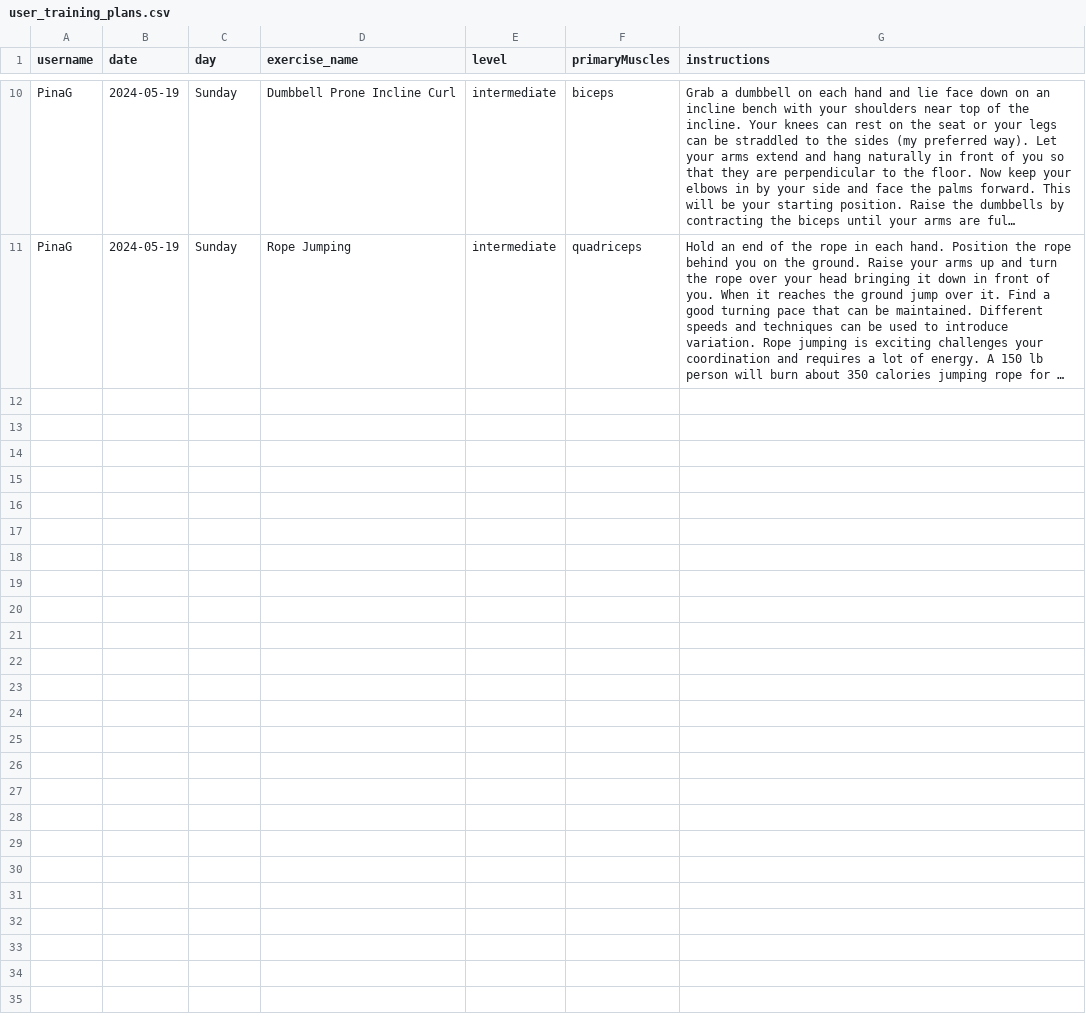
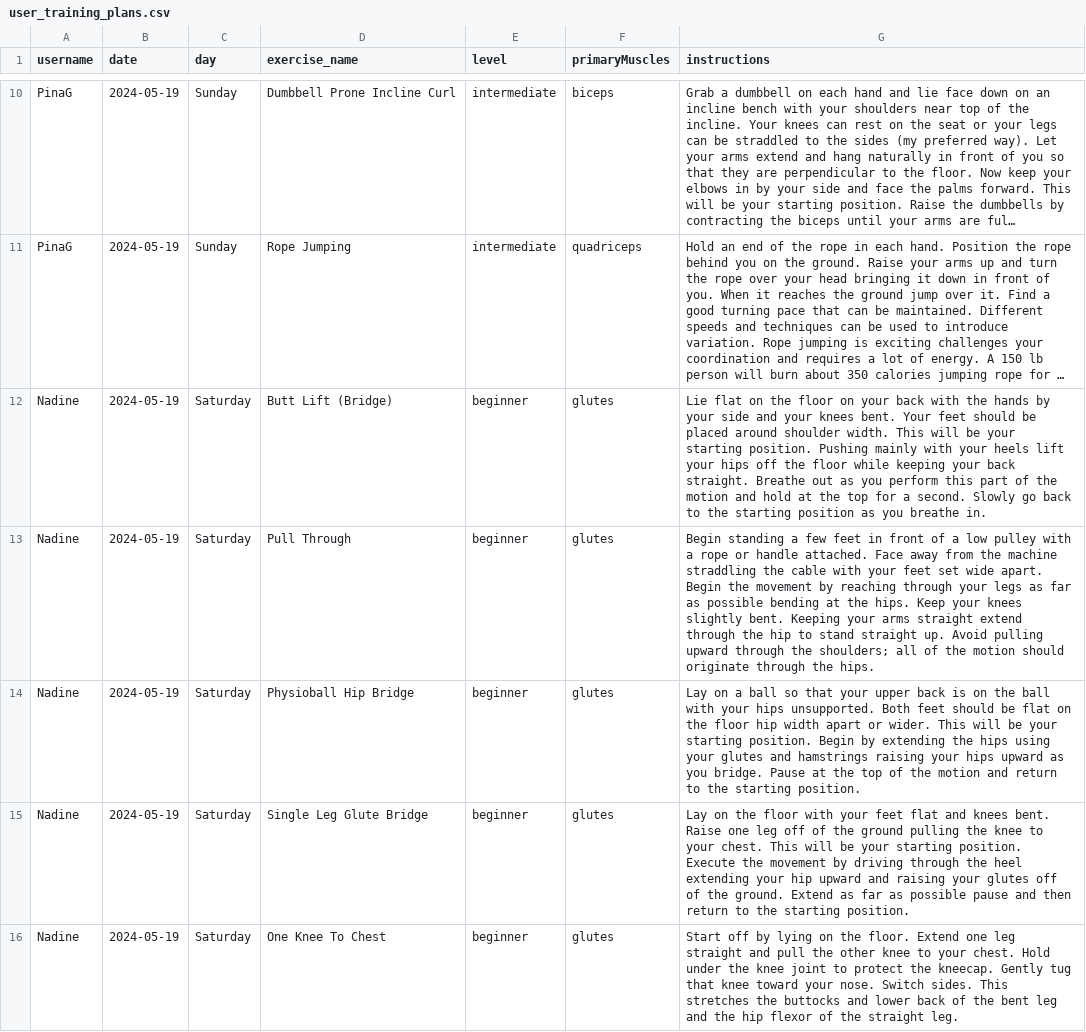
Before and after one commit to PinaGallo/Fit_Through_College_Data, a CSV file: user_training_plans.csv, drawn as a sheet; only a part is shown, gaps mark what is left out; long unchanged cells end in …; the diff names each change by its address in the sheet, - before the commit and + after, or states it on an @@ line.

Commit message:
Updated user training plans

```diff
--- a/user_training_plans.csv
+++ b/user_training_plans.csv
+row 12: Nadine | 2024-05-19 | Saturday | Butt Lift (Bridge) | beginner | glutes | Lie flat on the floor on your back with the hands by your side and your knees bent. Your feet should be placed around shoulder width. This will be your starting position. Pushing mainly with your heels lift your hips off the floor while keeping your back straight. Breathe out as you perform this part of the motion and hold at the top for a second. Slowly go back to the starting position as you breathe in.
+row 13: Nadine | 2024-05-19 | Saturday | Pull Through | beginner | glutes | Begin standing a few feet in front of a low pulley with a rope or handle attached. Face away from the machine straddling the cable with your feet set wide apart. Begin the movement by reaching through your legs as far as possible bending at the hips. Keep your knees slightly bent. Keeping your arms straight extend through the hip to stand straight up. Avoid pulling upward through the shoulders; all of the motion should originate through the hips.
+row 14: Nadine | 2024-05-19 | Saturday | Physioball Hip Bridge | beginner | glutes | Lay on a ball so that your upper back is on the ball with your hips unsupported. Both feet should be flat on the floor hip width apart or wider. This will be your starting position. Begin by extending the hips using your glutes and hamstrings raising your hips upward as you bridge. Pause at the top of the motion and return to the starting position.
+row 15: Nadine | 2024-05-19 | Saturday | Single Leg Glute Bridge | beginner | glutes | Lay on the floor with your feet flat and knees bent. Raise one leg off of the ground pulling the knee to your chest. This will be your starting position. Execute the movement by driving through the heel extending your hip upward and raising your glutes off of the ground. Extend as far as possible pause and then return to the starting position.
+row 16: Nadine | 2024-05-19 | Saturday | One Knee To Chest | beginner | glutes | Start off by lying on the floor. Extend one leg straight and pull the other knee to your chest. Hold under the knee joint to protect the kneecap. Gently tug that knee toward your nose. Switch sides. This stretches the buttocks and lower back of the bent leg and the hip flexor of the straight leg.
```
